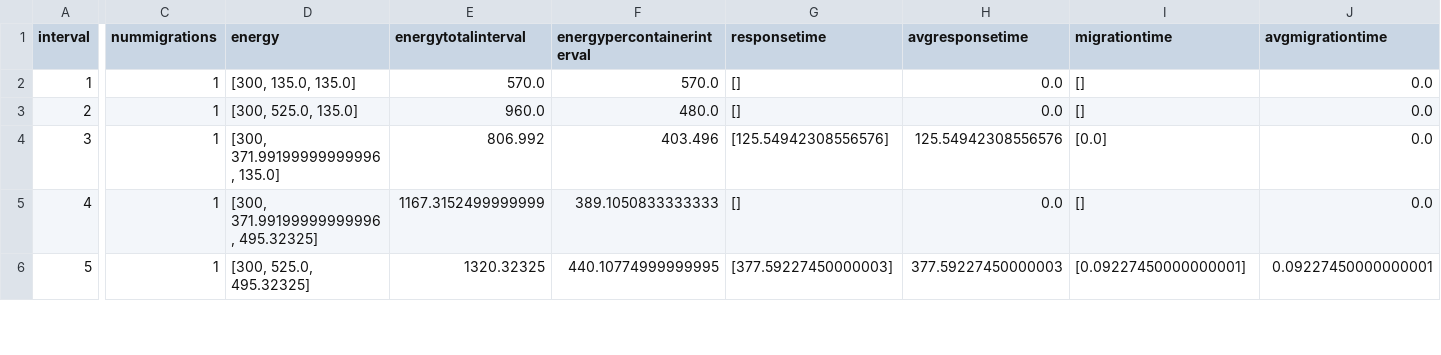
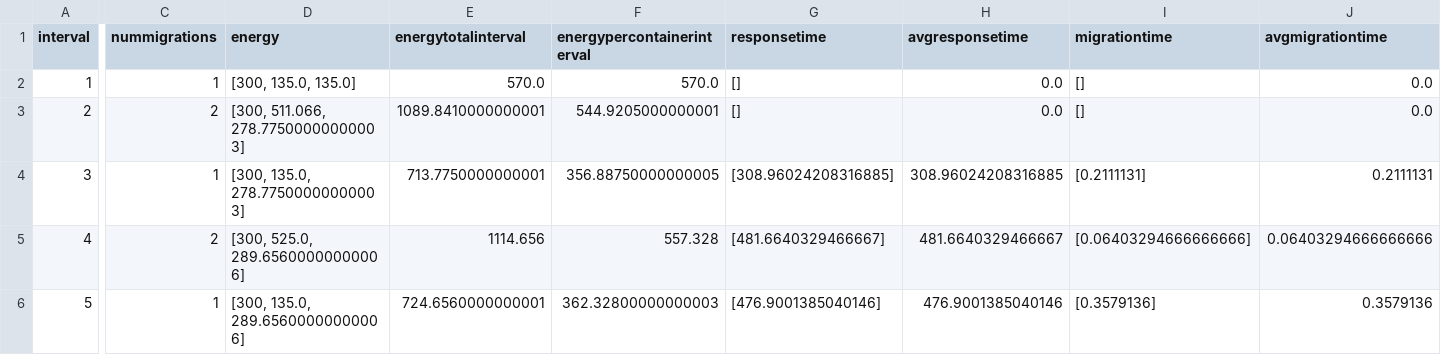
Before and after one commit to brunofaria1322/COSCO, a CSV file: logs/MyFog_MyBW_20_3_3_1000_10000_300_1/metrics_with_interval.csv, drawn as a sheet; only a part is shown, gaps mark what is left out; the diff covers the shown part only; the diff names each change by its address in the sheet, - before the commit and + after, or states it on an @@ line.

```diff
--- a/logs/MyFog_MyBW_20_3_3_1000_10000_300_1/metrics_with_interval.csv
+++ b/logs/MyFog_MyBW_20_3_3_1000_10000_300_1/metrics_with_interval.csv
-C3 (nummigrations): 1
+C3 (nummigrations): 2
-D3 (energy): [300, 525.0, 135.0]
+D3 (energy): [300, 511.066, 278.77500000000003]
-E3 (energytotalinterval): 960.0
+E3 (energytotalinterval): 1089.8410000000001
-F3 (energypercontainerinterval): 480.0
+F3 (energypercontainerinterval): 544.9205000000001
-D4 (energy): [300, 371.99199999999996, 135.0]
+D4 (energy): [300, 135.0, 278.77500000000003]
-E4 (energytotalinterval): 806.992
+E4 (energytotalinterval): 713.7750000000001
-F4 (energypercontainerinterval): 403.496
+F4 (energypercontainerinterval): 356.88750000000005
-G4 (responsetime): [125.54942308556576]
+G4 (responsetime): [308.96024208316885]
-H4 (avgresponsetime): 125.54942308556576
+H4 (avgresponsetime): 308.96024208316885
-I4 (migrationtime): [0.0]
+I4 (migrationtime): [0.2111131]
-J4 (avgmigrationtime): 0.0
+J4 (avgmigrationtime): 0.2111131
-C5 (nummigrations): 1
+C5 (nummigrations): 2
-D5 (energy): [300, 371.99199999999996, 495.32325]
+D5 (energy): [300, 525.0, 289.65600000000006]
-E5 (energytotalinterval): 1167.3152499999999
+E5 (energytotalinterval): 1114.656
-F5 (energypercontainerinterval): 389.1050833333333
+F5 (energypercontainerinterval): 557.328
-G5 (responsetime): []
+G5 (responsetime): [481.6640329466667]
-H5 (avgresponsetime): 0.0
+H5 (avgresponsetime): 481.6640329466667
-I5 (migrationtime): []
+I5 (migrationtime): [0.06403294666666666]
-J5 (avgmigrationtime): 0.0
+J5 (avgmigrationtime): 0.06403294666666666
-D6 (energy): [300, 525.0, 495.32325]
+D6 (energy): [300, 135.0, 289.65600000000006]
-E6 (energytotalinterval): 1320.32325
+E6 (energytotalinterval): 724.6560000000001
-F6 (energypercontainerinterval): 440.10774999999995
+F6 (energypercontainerinterval): 362.32800000000003
-G6 (responsetime): [377.59227450000003]
+G6 (responsetime): [476.9001385040146]
-H6 (avgresponsetime): 377.59227450000003
+H6 (avgresponsetime): 476.9001385040146
-I6 (migrationtime): [0.09227450000000001]
+I6 (migrationtime): [0.3579136]
-J6 (avgmigrationtime): 0.09227450000000001
+J6 (avgmigrationtime): 0.3579136
```
Also changed, not shown: 151 edited cells elsewhere in this file, logs/MyFog_MyBW_20_3_3_1000_10000_300_1/activecontainerinfo_with_interval.csv, logs/MyFog_MyBW_20_3_3_1000_10000_300_1/allcontainerinfo_with_interval.csv, 8 other files.
